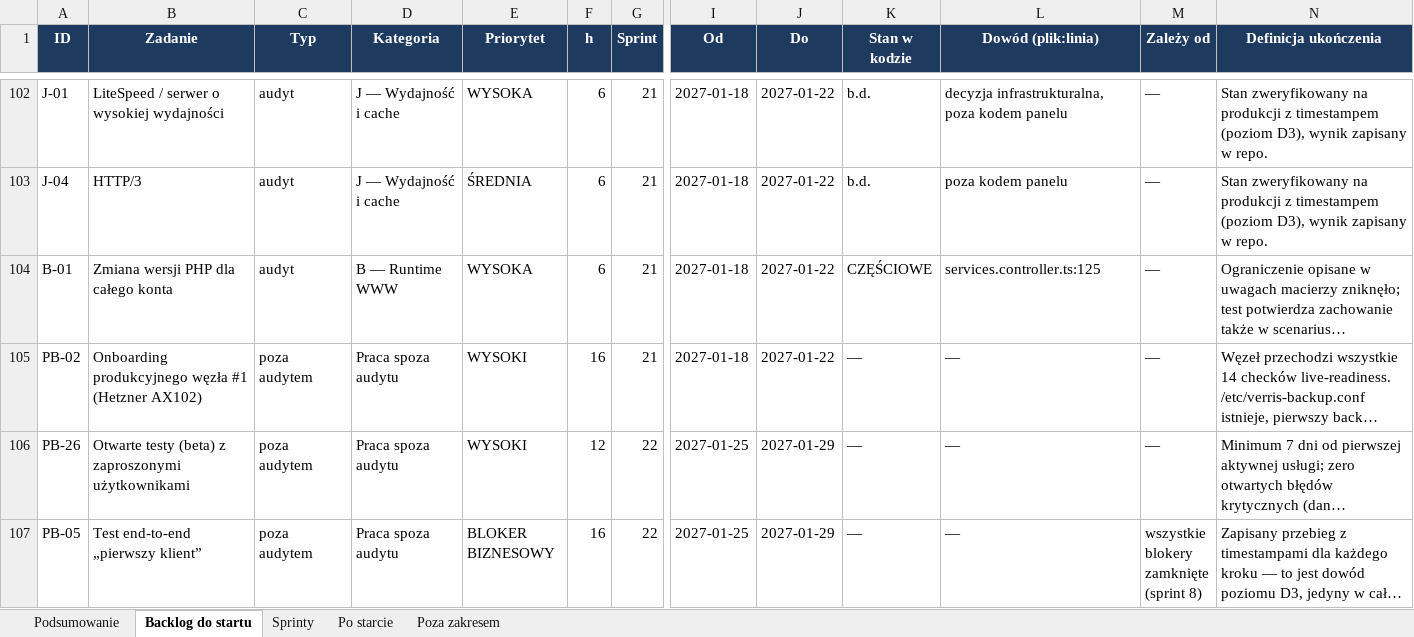
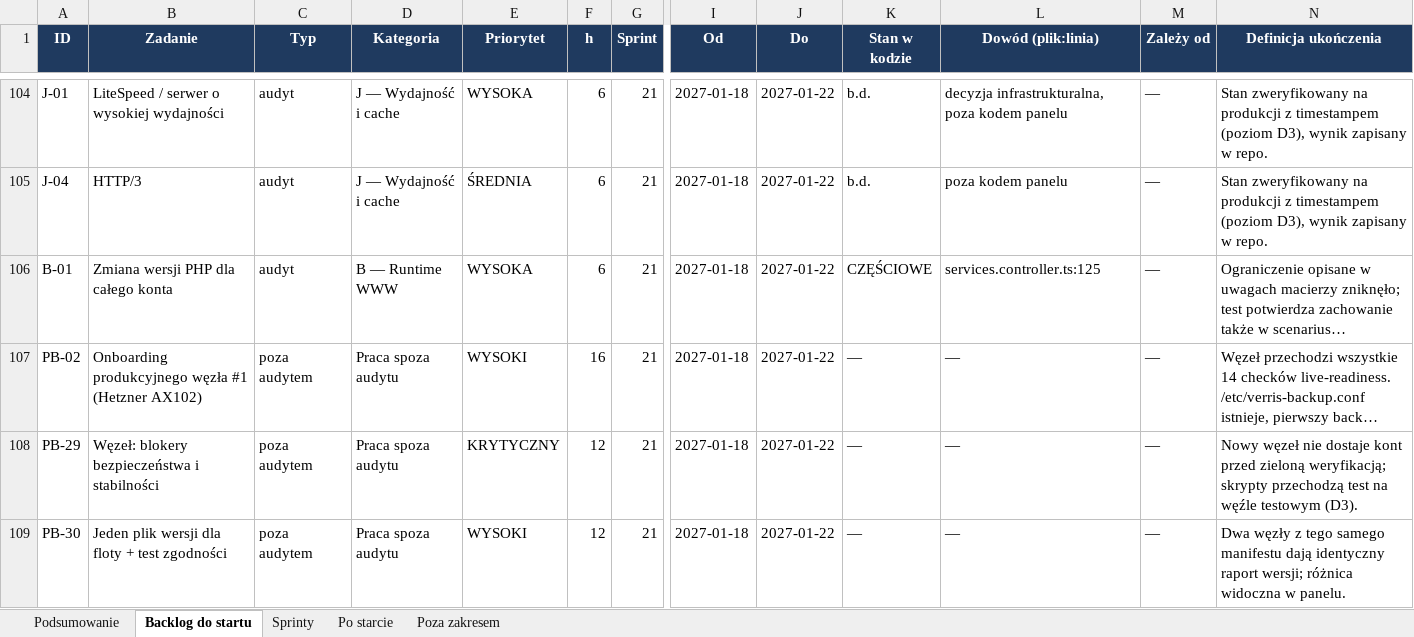
Before and after one commit to dominik-hvln/verris, an Excel workbook: plan-startowy-2026-08/VERRIS_BACKLOG_STARTOWY.xlsx, sheet Backlog do startu, drawn as a sheet; only a part is shown, gaps mark what is left out; the shorter side is filled out with more unchanged rows; long unchanged cells end in …; values as stored, in another font and other column widths than the file's, no borders; conditional formats not drawn; rows hold the shown columns only; the diff covers the shown part only; the diff names each change by its address in the sheet, - before the commit and + after, or states it on an @@ line.

```diff
--- a/plan-startowy-2026-08/VERRIS_BACKLOG_STARTOWY.xlsx (sheet Backlog do startu)
+++ b/plan-startowy-2026-08/VERRIS_BACKLOG_STARTOWY.xlsx (sheet Backlog do startu)
+row 108: PB-29 | Węzeł: blokery bezpieczeństwa i stabilności | poza audytem | Praca spoza audytu | KRYTYCZNY | 12 | 21 | 2027-01-18 | 2027-01-22 | — | — | — | Nowy węzeł nie dostaje kont przed zieloną weryfikacją; skrypty przechodzą test na węźle testowym (D3).
+row 109: PB-30 | Jeden plik wersji dla floty + test zgodności | poza audytem | Praca spoza audytu | WYSOKI | 12 | 21 | 2027-01-18 | 2027-01-22 | — | — | — | Dwa węzły z tego samego manifestu dają identyczny raport wersji; różnica widoczna w panelu.
```
Also changed, not shown: 4 added rows elsewhere in this sheet, sheet Sprinty, sheet Podsumowanie, audyt-parytetu-2026-08/VERRIS_PARYTET_FUNKCJI_2026-08.xlsx, 6 other files.
